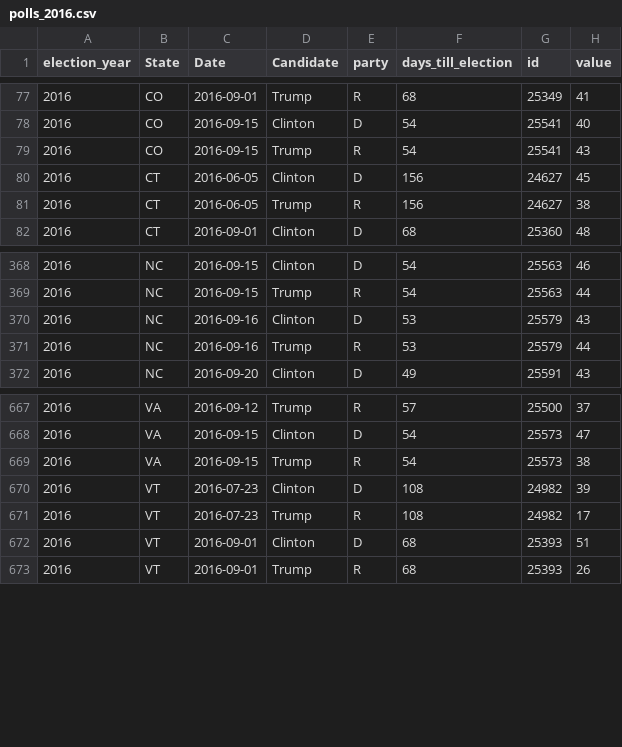
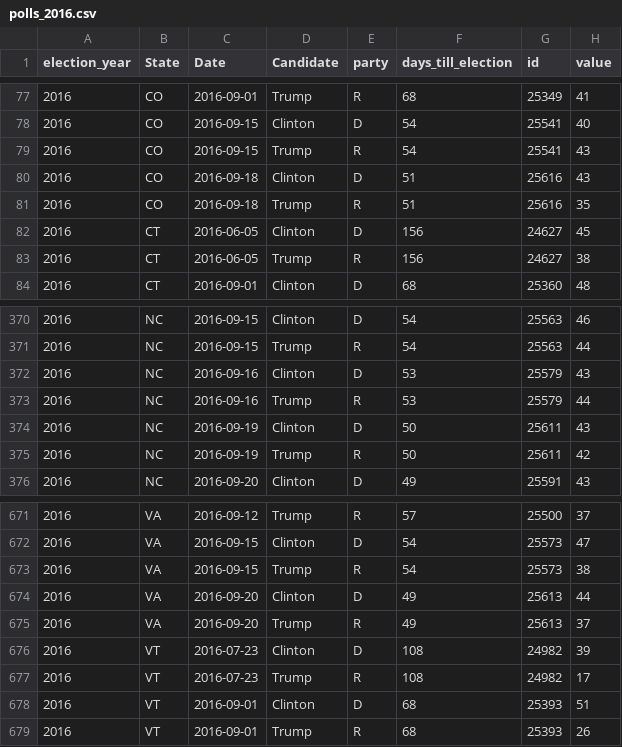
Before and after one commit to elliottevans/election-forecasts, a CSV file: polls/polls_2016.csv, drawn as a sheet; only a part is shown, gaps mark what is left out; the diff names each change by its address in the sheet, - before the commit and + after, or states it on an @@ line.

```diff
--- a/polls/polls_2016.csv
+++ b/polls/polls_2016.csv
+row 80: 2016 | CO | 2016-09-18 | Clinton | D | 51 | 25616 | 43
+row 81: 2016 | CO | 2016-09-18 | Trump | R | 51 | 25616 | 35
+row 374: 2016 | NC | 2016-09-19 | Clinton | D | 50 | 25611 | 43
+row 375: 2016 | NC | 2016-09-19 | Trump | R | 50 | 25611 | 42
+row 674: 2016 | VA | 2016-09-20 | Clinton | D | 49 | 25613 | 44
+row 675: 2016 | VA | 2016-09-20 | Trump | R | 49 | 25613 | 37
```
Also changed, not shown: forecasts/national_forecasts.csv, polls/polls_total.csv, 10 other files.
